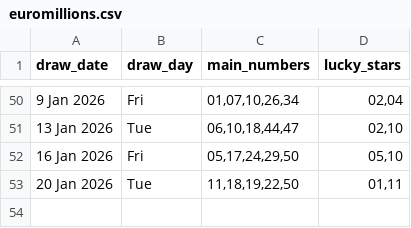
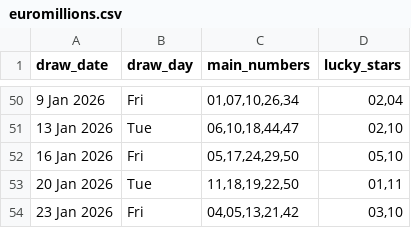
Before and after one commit to Kwill3/lottery_historical_data, a CSV file: data/derived-csv/euromillions.csv, drawn as a sheet; only a part is shown, gaps mark what is left out; the diff names each change by its address in the sheet, - before the commit and + after, or states it on an @@ line.

```diff
--- a/data/derived-csv/euromillions.csv
+++ b/data/derived-csv/euromillions.csv
+row 54: 23 Jan 2026 | Fri | 04,05,13,21,42 | 03,10
```
Also changed, not shown: data/derived-csv/thunderball.csv.
